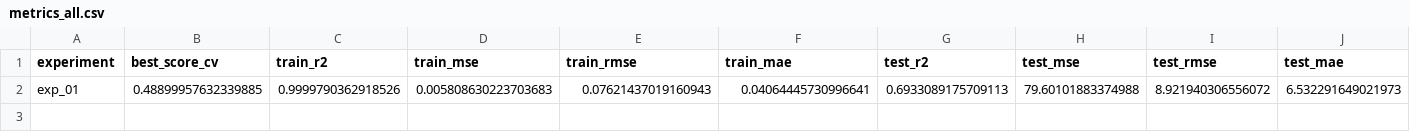
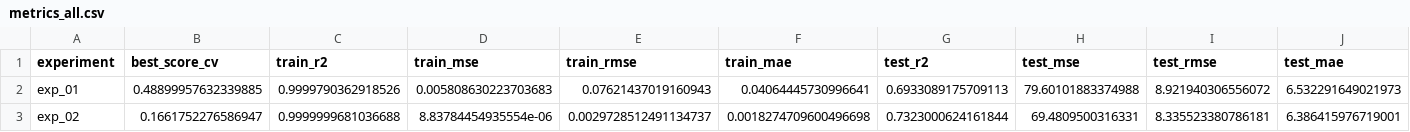
Before and after one commit to linarojas0824/Hybrid-Experimental-Data-Driven-Workflow, a CSV file: results/results/metrics_all.csv, drawn as a sheet.

```diff
--- a/results/results/metrics_all.csv
+++ b/results/results/metrics_all.csv
@@ -2 +2,2 @@ experiment,best_score_cv,train_r2,train_mse,train_rmse,train_mae,test_r2,test_ms
 exp_01,0.48899957632339885,0.9999790362918526,0.005808630223703683,0.07621437019160943,0.04064445730996641,0.6933089175709113,79.60101883374988,8.921940306556072,6.532291649021973
+exp_02,0.1661752276586947,0.9999999681036688,8.83784454935554e-06,0.0029728512491134737,0.0018274709600496698,0.7323000624161844,69.4809500316331,8.335523380786181,6.386415976719001
```
Also changed, not shown: 9 other files.
